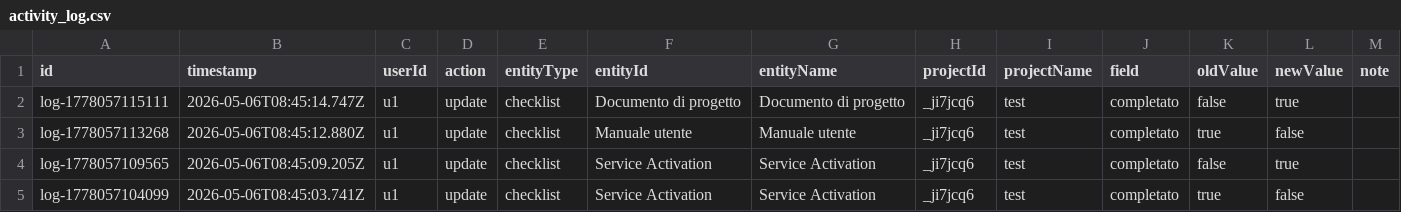
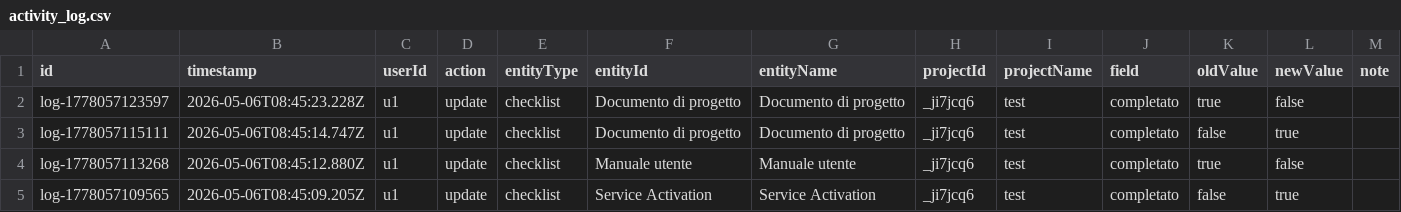
Before and after one commit to lodomenicobufi/luo-portfolio-access, a CSV file: data/activity_log.csv, drawn as a sheet; only a part is shown; the shorter side is filled out with more unchanged rows.

Commit message:
Activity log

```diff
--- a/data/activity_log.csv
+++ b/data/activity_log.csv
@@ -1,2 +1,3 @@
 id,timestamp,userId,action,entityType,entityId,entityName,projectId,projectName,field,oldValue,newValue,note
+log-1778057123597,2026-05-06T08:45:23.228Z,u1,update,checklist,Documento di progetto,Documento di progetto,_ji7jcq6,test,completato,true,false,
 log-1778057115111,2026-05-06T08:45:14.747Z,u1,update,checklist,Documento di progetto,Documento di progetto,_ji7jcq6,test,completato,false,true,
```
